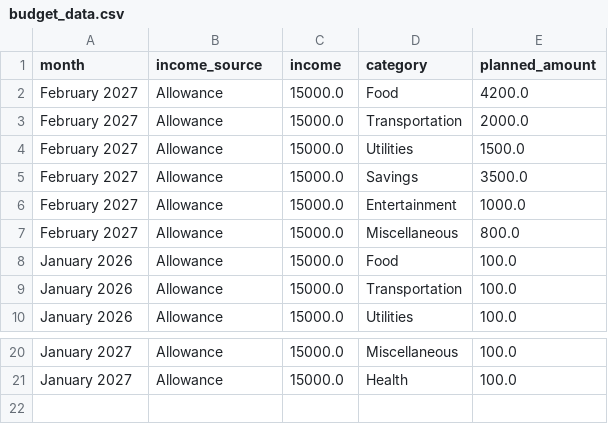
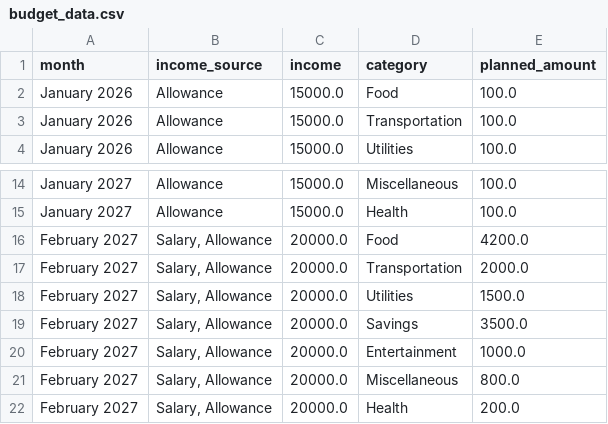
Before and after one commit to trbayanECE/budget-buddy-bayan-202616124, a CSV file: budget_data.csv, drawn as a sheet; only a part is shown, gaps mark what is left out.

Commit message:
Budget page formatted and added budget portion bar

```diff
--- a/budget_data.csv
+++ b/budget_data.csv
@@ -1,8 +1,2 @@
 month,income_source,income,category,planned_amount
-February 2027,Allowance,15000.0,Food,4200.0
-February 2027,Allowance,15000.0,Transportation,2000.0
-February 2027,Allowance,15000.0,Utilities,1500.0
-February 2027,Allowance,15000.0,Savings,3500.0
-February 2027,Allowance,15000.0,Entertainment,1000.0
-February 2027,Allowance,15000.0,Miscellaneous,800.0
 January 2026,Allowance,15000.0,Food,100.0
@@ -21 +15,8 @@ January 2027,Allowance,15000.0,Miscellaneous,100.0
 January 2027,Allowance,15000.0,Health,100.0
+February 2027,"Salary, Allowance",20000.0,Food,4200.0
+February 2027,"Salary, Allowance",20000.0,Transportation,2000.0
+February 2027,"Salary, Allowance",20000.0,Utilities,1500.0
+February 2027,"Salary, Allowance",20000.0,Savings,3500.0
+February 2027,"Salary, Allowance",20000.0,Entertainment,1000.0
+February 2027,"Salary, Allowance",20000.0,Miscellaneous,800.0
+February 2027,"Salary, Allowance",20000.0,Health,200.0
```
Also changed, not shown: 4 other files.
